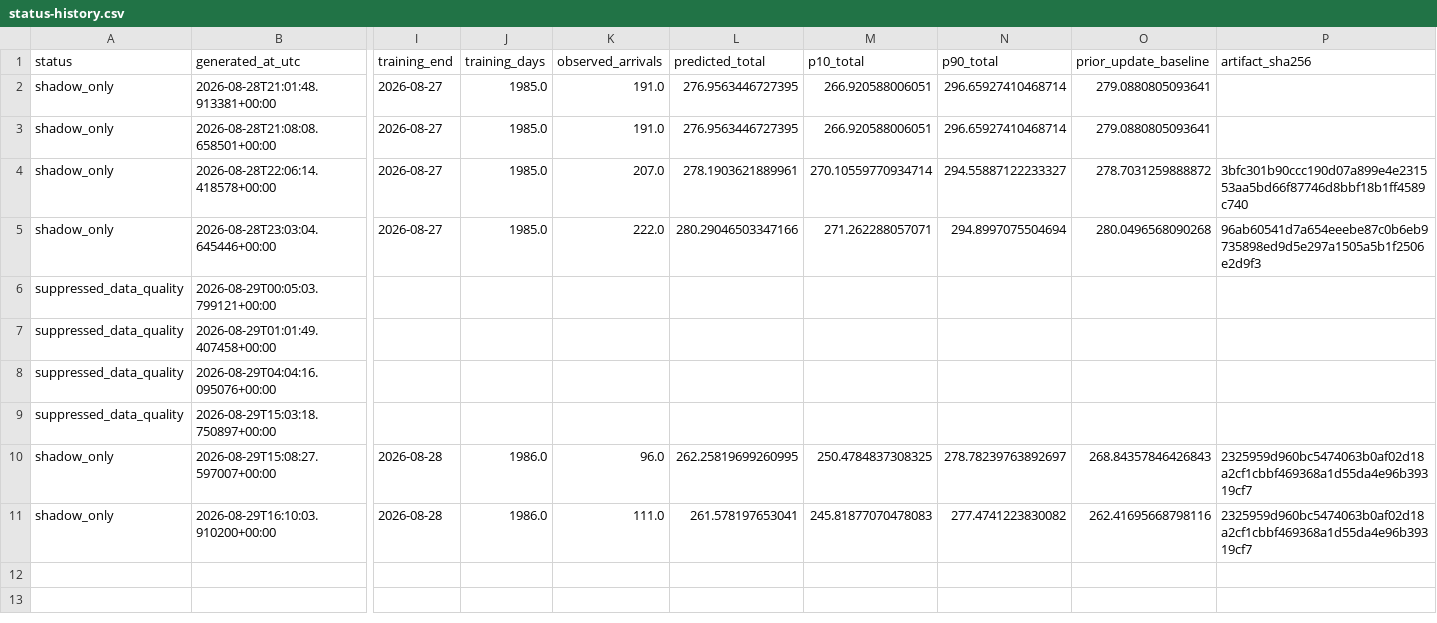
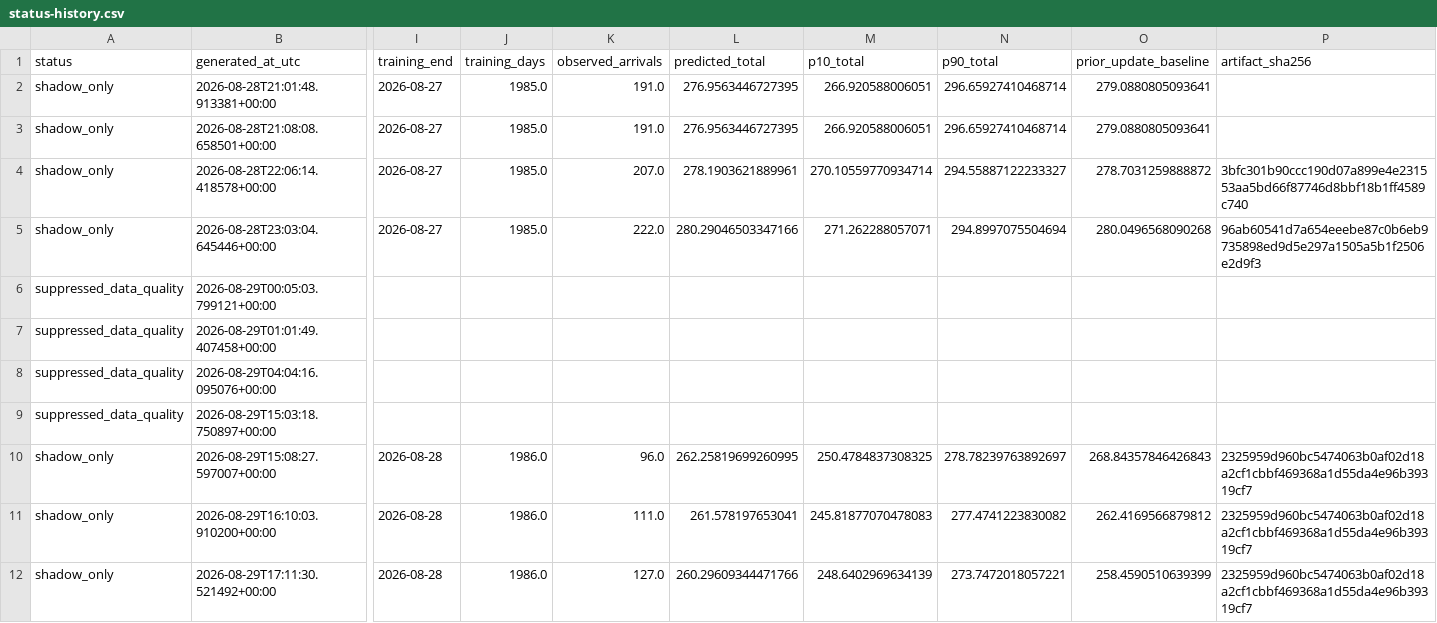
Before and after one commit to drdevinhopkins/ed-flow-2023, a CSV file: validation/intraday-day-completion-shadow/status-history.csv, drawn as a sheet; only a part is shown, gaps mark what is left out; rows hold the shown columns only; the diff names each change by its address in the sheet, - before the commit and + after, or states it on an @@ line.

```diff
--- a/validation/intraday-day-completion-shadow/status-history.csv
+++ b/validation/intraday-day-completion-shadow/status-history.csv
-O11 (prior_update_baseline): 262.41695668798116
+O11 (prior_update_baseline): 262.4169566879812
+row 12: shadow_only | 2026-08-29T17:11:30.521492+00:00 | 2026-08-28 | 1986.0 | 127.0 | 260.29609344471766 | 248.6402969634139 | 273.7472018057221 | 258.4590510639399 | 2325959d960bc5474063b0af02d18a2cf1cbbf469368a1d55da4e96b39319cf7
```
Also changed, not shown: validation/intraday-day-completion-shadow/forecasts.csv, 2 other files.
